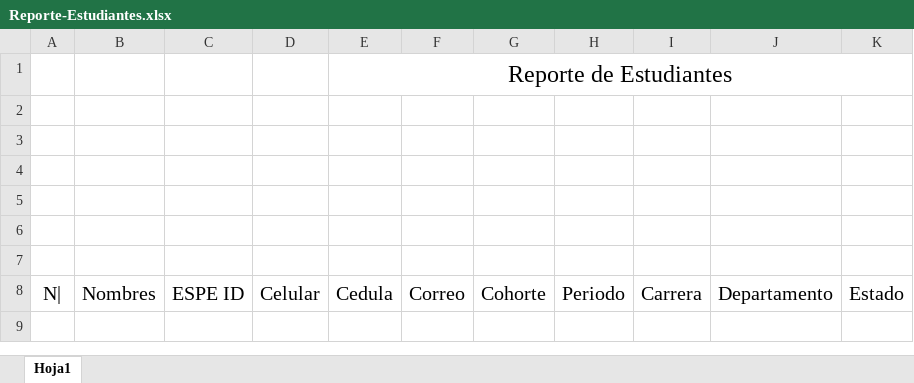
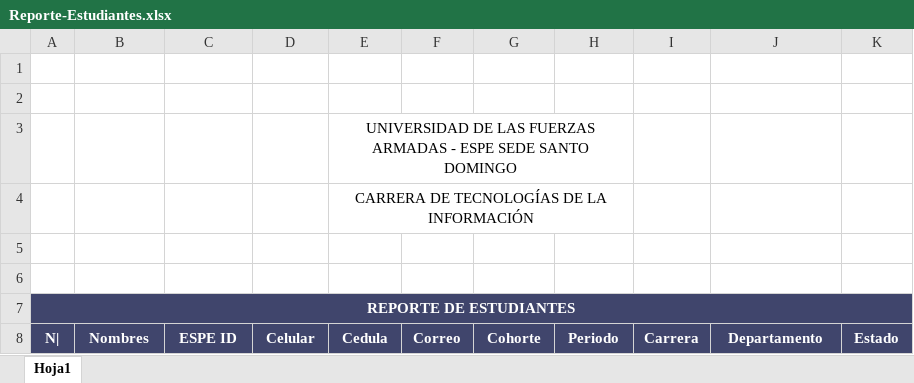
Before and after one commit to sebas17sf/Tesis_Final_Version, an Excel workbook: public/Plantillas/Reporte-Estudiantes.xlsx, sheet Hoja1, drawn as a sheet; values as stored, in another font and other column widths than the file's, no borders; charts and pictures not drawn; removed rows and columns are numbered as before the commit, all else as after; the diff names each change by its address in the sheet, - before the commit and + after, or states it on an @@ line.

```diff
--- a/public/Plantillas/Reporte-Estudiantes.xlsx (sheet Hoja1)
+++ b/public/Plantillas/Reporte-Estudiantes.xlsx (sheet Hoja1)
-row 1:  |  |  |  | Reporte de Estudiantes
+row 3:  |  |  |  | UNIVERSIDAD DE LAS FUERZAS ARMADAS - ESPE SEDE SANTO DOMINGO
+row 4:  |  |  |  | CARRERA DE TECNOLOGÍAS DE LA INFORMACIÓN
-A7: (empty)
+A7: REPORTE DE ESTUDIANTES
-A7:K7 fill: none
+A7:K7 fill: #40456C
+A7:K7 merged
-row 7: (empty)
@@ A8:K8 fill: none → #40456C, bold: off → on, text colour: black → #FFFFFF, text size: smaller @@
```
Also changed, not shown: charts or pictures, public/Plantillas/Reporte-Docentes.xlsx, public/Plantillas/Reporte-Empresas.xlsx, 4 other files.
